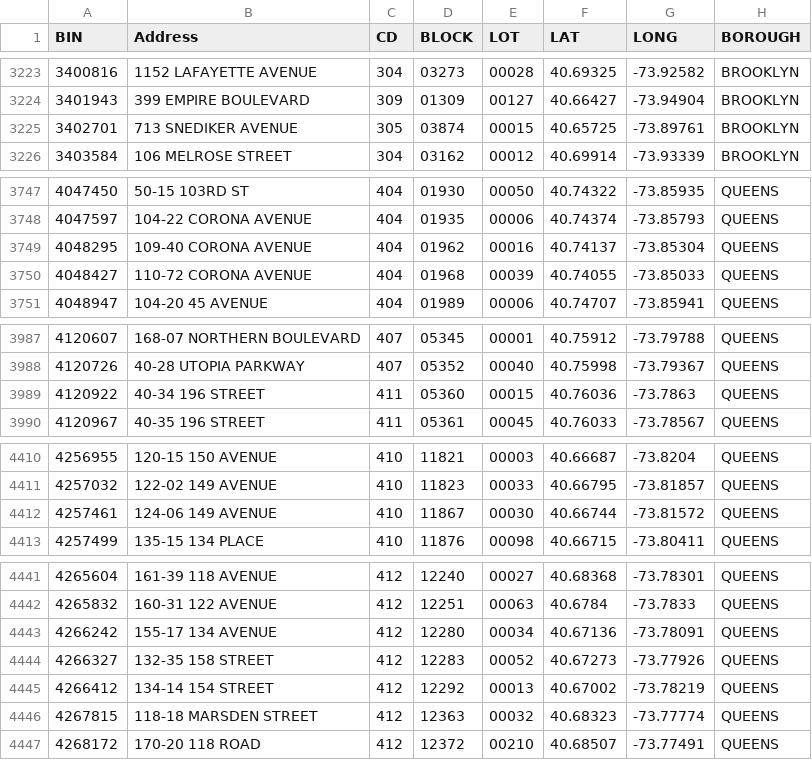
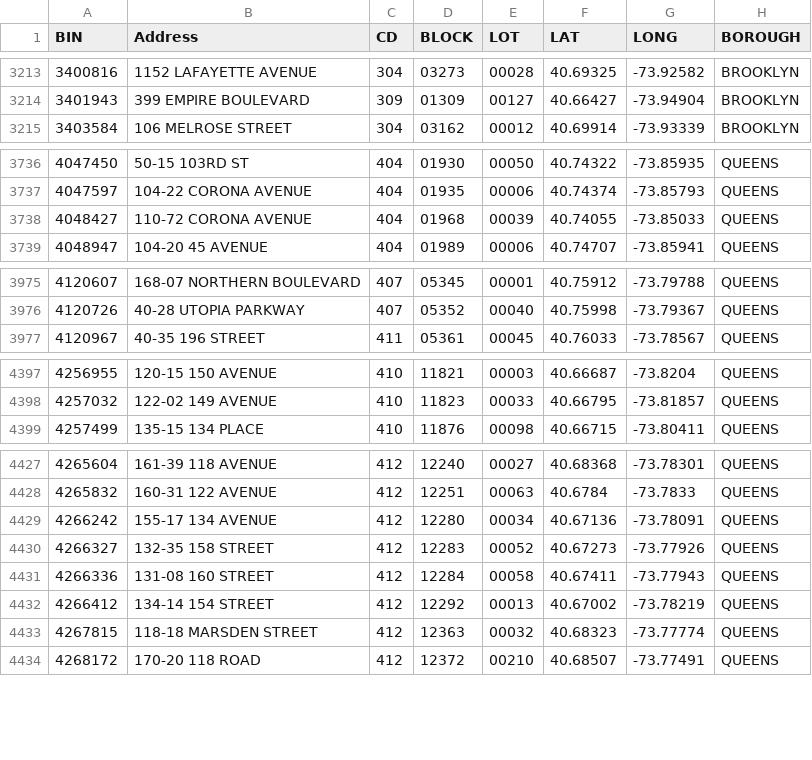
Before and after one commit to NYCDOB/SiteSafety_V2, a CSV file: data/CSC_RouteList.csv, drawn as a sheet; only a part is shown, gaps mark what is left out; the diff covers the shown part only.

```diff
--- a/data/CSC_RouteList.csv
+++ b/data/CSC_RouteList.csv
@@ -3224,3 +3214,2 @@ BIN,Address,CD,BLOCK,LOT,LAT,LONG,BOROUGH
 3401943,399 EMPIRE BOULEVARD,309,01309,00127,40.66427,-73.94904,BROOKLYN
-3402701,713 SNEDIKER AVENUE,305,03874,00015,40.65725,-73.89761,BROOKLYN
 3403584,106 MELROSE STREET,304,03162,00012,40.69914,-73.93339,BROOKLYN
@@ -3748,3 +3737,2 @@ BIN,Address,CD,BLOCK,LOT,LAT,LONG,BOROUGH
 4047597,104-22 CORONA AVENUE,404,01935,00006,40.74374,-73.85793,QUEENS
-4048295,109-40 CORONA AVENUE,404,01962,00016,40.74137,-73.85304,QUEENS
 4048427,110-72 CORONA AVENUE,404,01968,00039,40.74055,-73.85033,QUEENS
@@ -3988,3 +3976,2 @@ BIN,Address,CD,BLOCK,LOT,LAT,LONG,BOROUGH
 4120726,40-28 UTOPIA PARKWAY,407,05352,00040,40.75998,-73.79367,QUEENS
-4120922,40-34 196 STREET,411,05360,00015,40.76036,-73.7863,QUEENS
 4120967,40-35 196 STREET,411,05361,00045,40.76033,-73.78567,QUEENS
@@ -4411,3 +4398,2 @@ BIN,Address,CD,BLOCK,LOT,LAT,LONG,BOROUGH
 4257032,122-02 149 AVENUE,410,11823,00033,40.66795,-73.81857,QUEENS
-4257461,124-06 149 AVENUE,410,11867,00030,40.66744,-73.81572,QUEENS
 4257499,135-15 134 PLACE,410,11876,00098,40.66715,-73.80411,QUEENS
@@ -4444,2 +4430,3 @@ BIN,Address,CD,BLOCK,LOT,LAT,LONG,BOROUGH
 4266327,132-35 158 STREET,412,12283,00052,40.67273,-73.77926,QUEENS
+4266336,131-08 160 STREET,412,12284,00058,40.67411,-73.77943,QUEENS
 4266412,134-14 154 STREET,412,12292,00013,40.67002,-73.78219,QUEENS
```
Also changed, not shown: 11 removed rows elsewhere in this file, 1 other file.
